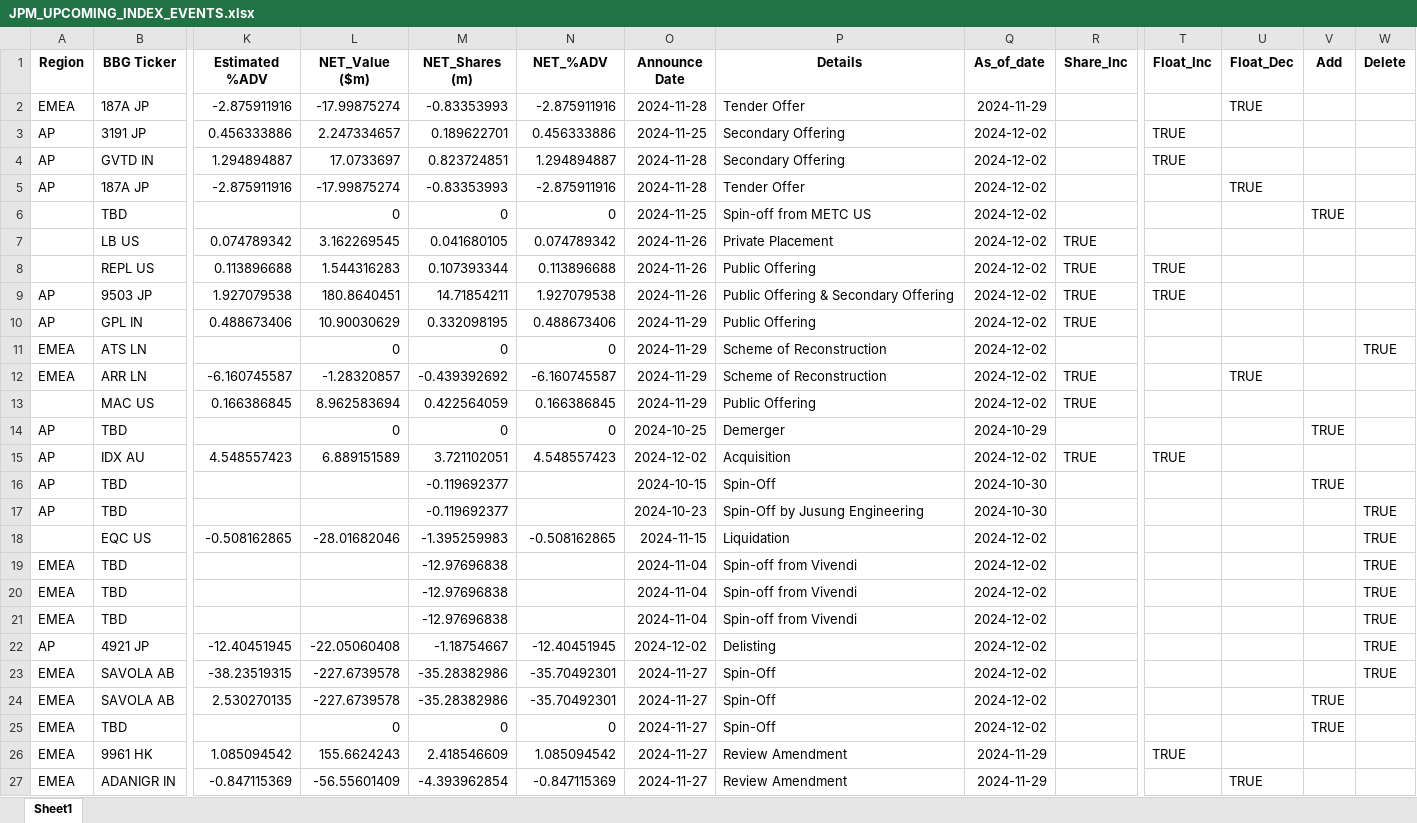
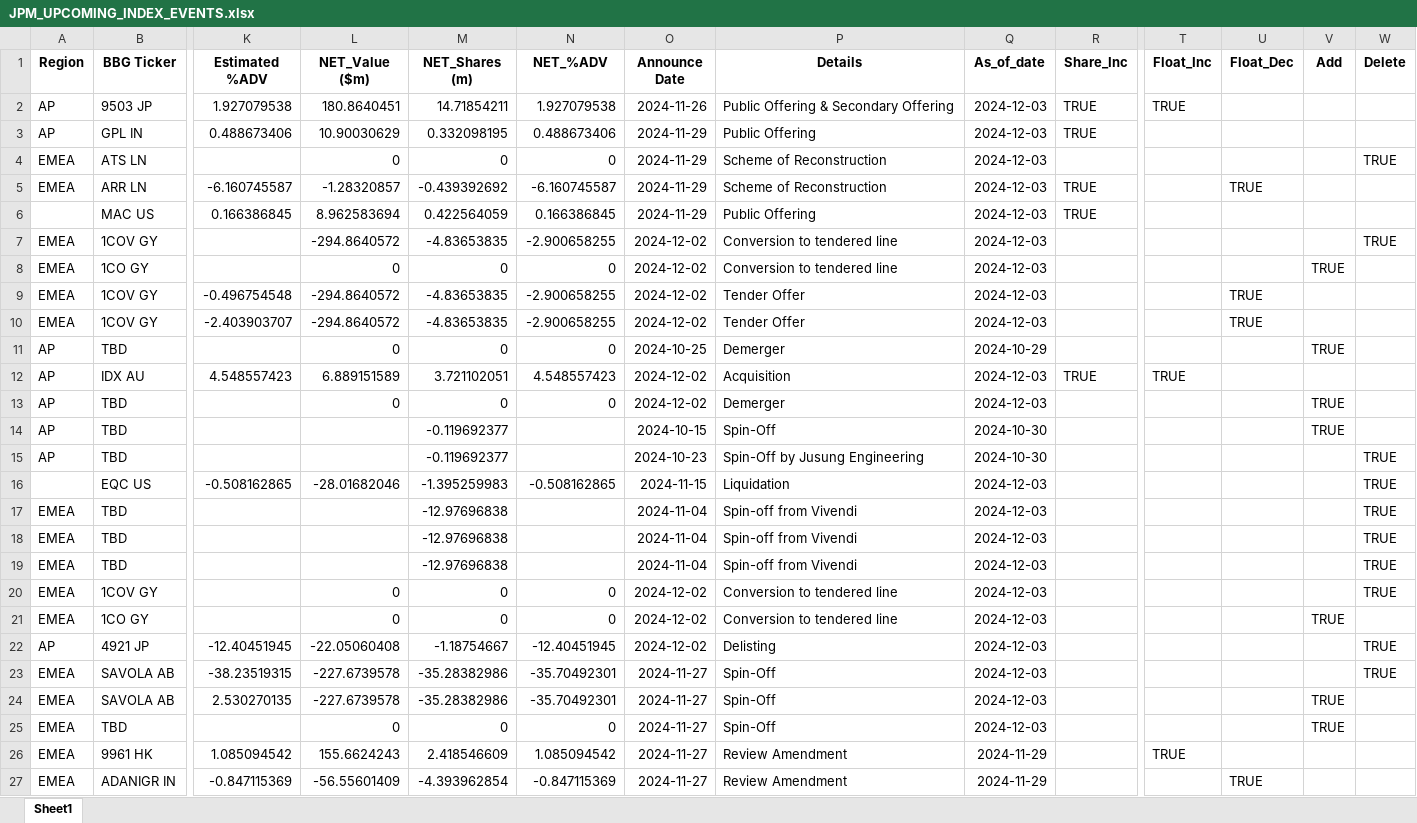
Before and after one commit to arjunkilaru/rebalances, an Excel workbook: JPM_UPCOMING_INDEX_EVENTS.xlsx, sheet Sheet1, drawn as a sheet; only a part is shown, gaps mark what is left out; values as stored, in another font and other column widths than the file's, no borders; removed rows and columns are numbered as before the commit, all else as after; rows hold the shown columns only; the diff covers the shown part only; the diff names each change by its address in the sheet, - before the commit and + after, or states it on an @@ line.

```diff
--- a/JPM_UPCOMING_INDEX_EVENTS.xlsx (sheet Sheet1)
+++ b/JPM_UPCOMING_INDEX_EVENTS.xlsx (sheet Sheet1)
-row 2: EMEA | 187A JP | -2.875911916 | -17.99875274 | -0.83353993 | -2.875911916 | 2024-11-28 | Tender Offer | 2024-11-29 |  |  | TRUE
-row 3: AP | 3191 JP | 0.456333886 | 2.247334657 | 0.189622701 | 0.456333886 | 2024-11-25 | Secondary Offering | 2024-12-02 |  | TRUE
-row 4: AP | GVTD IN | 1.294894887 | 17.0733697 | 0.823724851 | 1.294894887 | 2024-11-28 | Secondary Offering | 2024-12-02 |  | TRUE
-row 5: AP | 187A JP | -2.875911916 | -17.99875274 | -0.83353993 | -2.875911916 | 2024-11-28 | Tender Offer | 2024-12-02 |  |  | TRUE
-row 6:  | TBD |  | 0 | 0 | 0 | 2024-11-25 | Spin-off from METC US | 2024-12-02 |  |  |  | TRUE
-row 7:  | LB US | 0.074789342 | 3.162269545 | 0.041680105 | 0.074789342 | 2024-11-26 | Private Placement | 2024-12-02 | TRUE
-row 8:  | REPL US | 0.113896688 | 1.544316283 | 0.107393344 | 0.113896688 | 2024-11-26 | Public Offering | 2024-12-02 | TRUE | TRUE
-Q2:Q6 (As_of_date): 2024-12-02
+Q2:Q6 (As_of_date): 2024-12-03
+row 7: EMEA | 1COV GY |  | -294.8640572 | -4.83653835 | -2.900658255 | 2024-12-02 | Conversion to tendered line | 2024-12-03 |  |  |  |  | TRUE
+row 8: EMEA | 1CO GY |  | 0 | 0 | 0 | 2024-12-02 | Conversion to tendered line | 2024-12-03 |  |  |  | TRUE
+row 9: EMEA | 1COV GY | -0.496754548 | -294.8640572 | -4.83653835 | -2.900658255 | 2024-12-02 | Tender Offer | 2024-12-03 |  |  | TRUE
+row 10: EMEA | 1COV GY | -2.403903707 | -294.8640572 | -4.83653835 | -2.900658255 | 2024-12-02 | Tender Offer | 2024-12-03 |  |  | TRUE
-Q12 (As_of_date): 2024-12-02
+Q12 (As_of_date): 2024-12-03
+row 13: AP | TBD |  | 0 | 0 | 0 | 2024-12-02 | Demerger | 2024-12-03 |  |  |  | TRUE
-Q16:Q19 (As_of_date): 2024-12-02
+Q16:Q19 (As_of_date): 2024-12-03
+row 20: EMEA | 1COV GY |  | 0 | 0 | 0 | 2024-12-02 | Conversion to tendered line | 2024-12-03 |  |  |  |  | TRUE
+row 21: EMEA | 1CO GY |  | 0 | 0 | 0 | 2024-12-02 | Conversion to tendered line | 2024-12-03 |  |  |  | TRUE
-Q22:Q25 (As_of_date): 2024-12-02
+Q22:Q25 (As_of_date): 2024-12-03
```
Also changed, not shown: 11 added rows, 11 removed rows and 12 edited cells elsewhere in this sheet, 1 other file.
